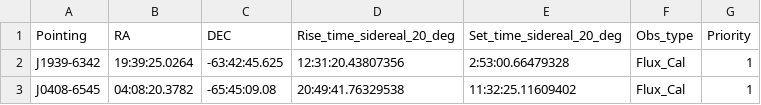
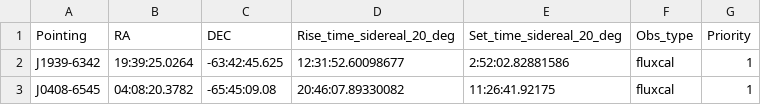
Before and after one commit to IsabellaRammala/uhf_scheduler, a CSV file: rise_set_time_flux_cal.csv, drawn as a sheet.

```diff
--- a/rise_set_time_flux_cal.csv
+++ b/rise_set_time_flux_cal.csv
@@ -1,3 +1,3 @@
 Pointing,RA,DEC,Rise_time_sidereal_20_deg,Set_time_sidereal_20_deg,Obs_type,Priority
-J1939-6342,19:39:25.0264,-63:42:45.625,12:31:20.43807356,2:53:00.66479328,Flux_Cal,1
-J0408-6545,04:08:20.3782,-65:45:09.08,20:49:41.76329538,11:32:25.11609402,Flux_Cal,1
+J1939-6342,19:39:25.0264,-63:42:45.625,12:31:52.60098677,2:52:02.82881586,fluxcal,1
+J0408-6545,04:08:20.3782,-65:45:09.08,20:46:07.89330082,11:26:41.92175,fluxcal,1
```
Also changed, not shown: rise_set_time_phase_cal.csv, rise_set_time_pol_cal.csv, 23 other files.
